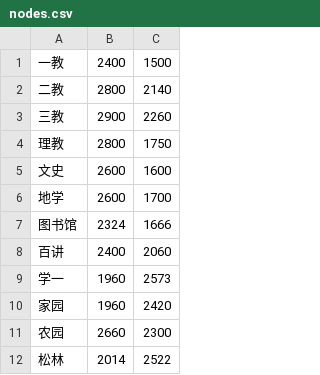
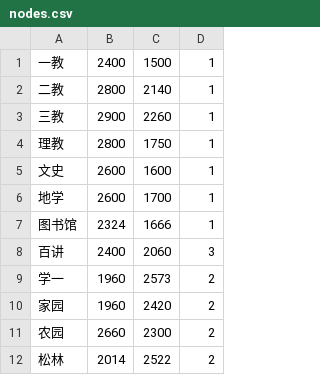
Before and after one commit to haiweng05/QtProject, a CSV file: Project/nodes.csv, drawn as a sheet; only a part is shown; the diff names each change by its address in the sheet, - before the commit and + after, or states it on an @@ line.

```diff
--- a/Project/nodes.csv
+++ b/Project/nodes.csv
+column D, rows 1-12: 1 | 1 | 1 | 1 | 1 | 1 | 1 | 3 | 2 | 2 | 2 | 2
```
Also changed, not shown: 35 other files.
